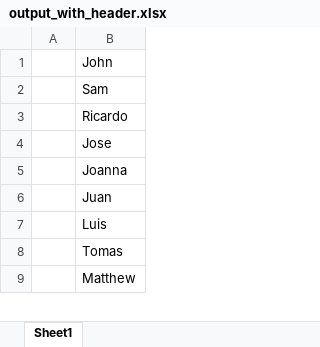
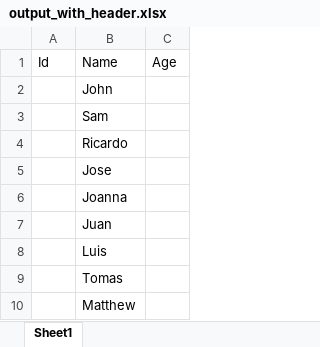
Before and after one commit to SurasithIT/NetCore-CSV-Excel-Helper, an Excel workbook: example_file/output_with_header.xlsx, sheet Sheet1, drawn as a sheet; only a part is shown; values as stored, in another font and other column widths than the file's, no borders; table styles not drawn; removed rows and columns are numbered as before the commit, all else as after; the diff names each change by its address in the sheet, - before the commit and + after, or states it on an @@ line.

Commit message:
Excel custom header example output

```diff
--- a/example_file/output_with_header.xlsx (sheet Sheet1)
+++ b/example_file/output_with_header.xlsx (sheet Sheet1)
-column A, empty
+column A, empty
+column C, empty
+row 1: Id | Name | Age
```
Also changed, not shown: 4 other files.
